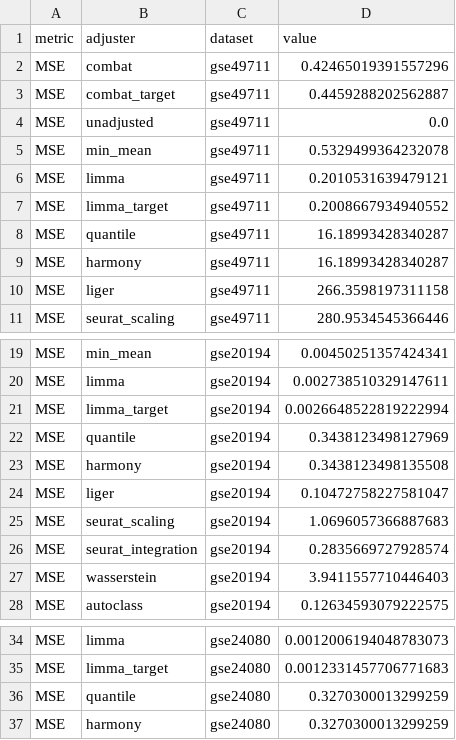
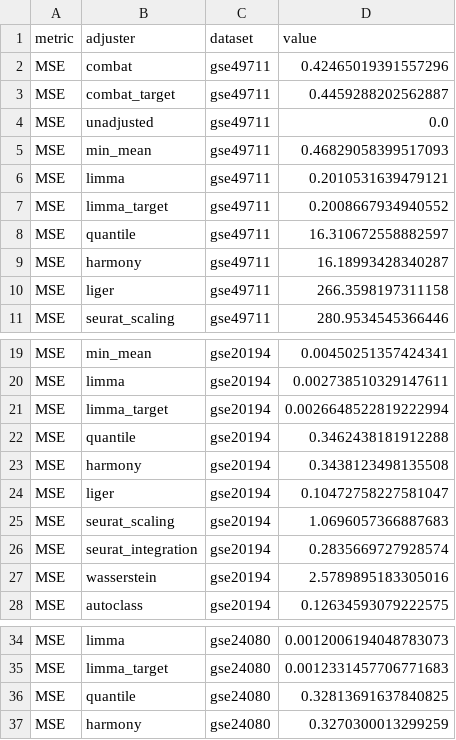
Before and after one commit to srp33/confounded_analysis, a CSV file: outputs/metrics/mse.csv, drawn as a sheet; only a part is shown, gaps mark what is left out.

Commit message:
New metric values

```diff
--- a/outputs/metrics/mse.csv
+++ b/outputs/metrics/mse.csv
@@ -4,6 +4,6 @@ MSE,combat_target,gse49711,0.4459288202562887
 MSE,unadjusted,gse49711,0.0
-MSE,min_mean,gse49711,0.5329499364232078
+MSE,min_mean,gse49711,0.46829058399517093
 MSE,limma,gse49711,0.2010531639479121
 MSE,limma_target,gse49711,0.2008667934940552
-MSE,quantile,gse49711,16.18993428340287
+MSE,quantile,gse49711,16.310672558882597
 MSE,harmony,gse49711,16.18993428340287
@@ -21,3 +21,3 @@ MSE,limma,gse20194,0.002738510329147611
 MSE,limma_target,gse20194,0.0026648522819222994
-MSE,quantile,gse20194,0.3438123498127969
+MSE,quantile,gse20194,0.3462438181912288
 MSE,harmony,gse20194,0.3438123498135508
@@ -26,3 +26,3 @@ MSE,seurat_scaling,gse20194,1.0696057366887683
 MSE,seurat_integration,gse20194,0.2835669727928574
-MSE,wasserstein,gse20194,3.9411557710446403
+MSE,wasserstein,gse20194,2.5789895183305016
 MSE,autoclass,gse20194,0.12634593079222575
@@ -35,3 +35,3 @@ MSE,limma,gse24080,0.0012006194048783073
 MSE,limma_target,gse24080,0.0012331457706771683
-MSE,quantile,gse24080,0.3270300013299259
+MSE,quantile,gse24080,0.32813691637840825
 MSE,harmony,gse24080,0.3270300013299259
```
Also changed, not shown: outputs/metrics/mmd.csv, outputs/metrics/pivot_mmd.csv, 3 other files.
